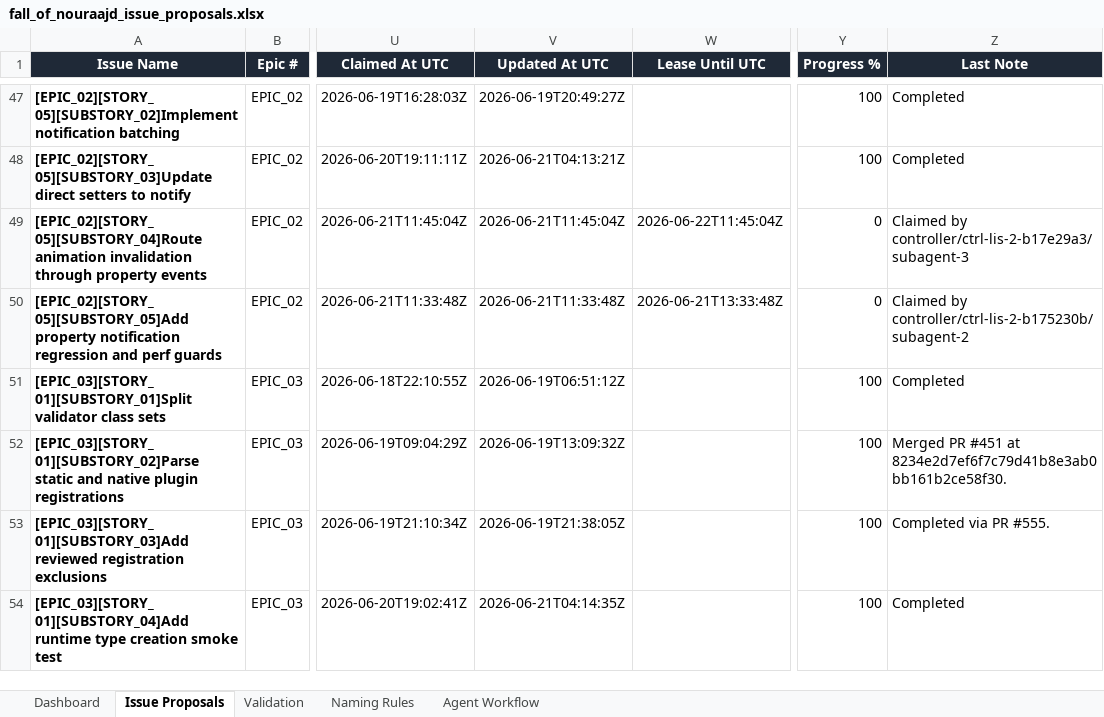
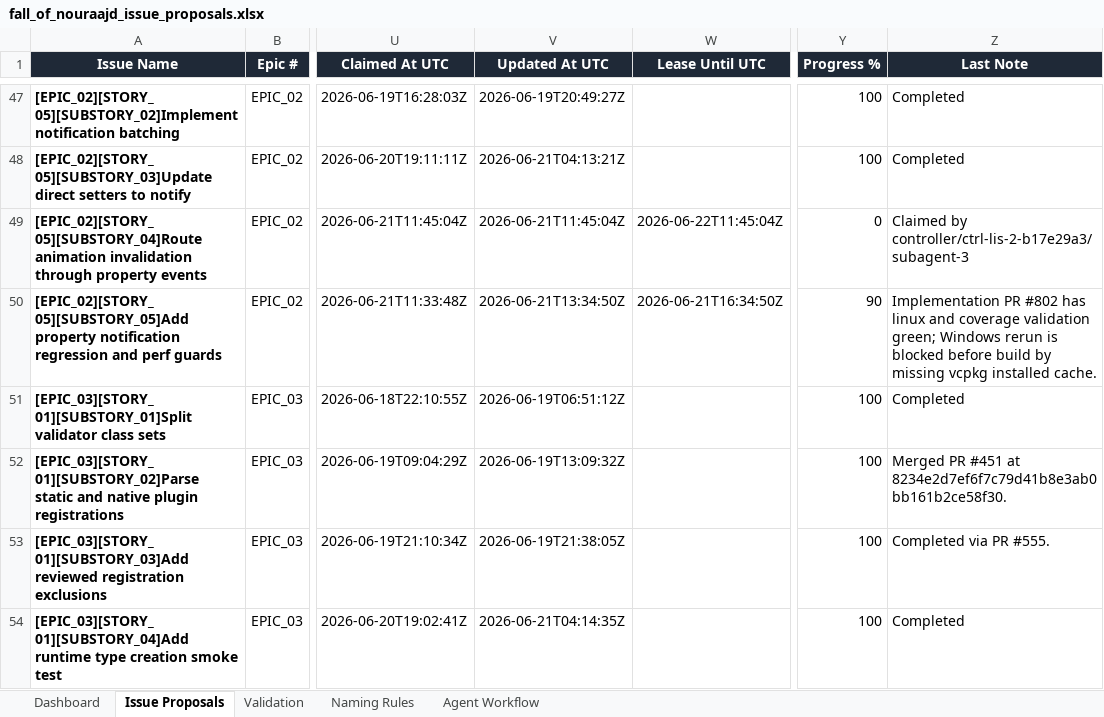
Before and after one commit to lisu188/fall-of-nouraajd, an Excel workbook: planning/fall_of_nouraajd_issue_proposals.xlsx, sheet Issue Proposals, drawn as a sheet; only a part is shown, gaps mark what is left out; values as stored, in another font and other column widths than the file's, no borders; conditional formats and table styles not drawn; the diff names each change by its address in the sheet, - before the commit and + after, or states it on an @@ line.

Commit message:
Heartbeat row 50 property notification claim

```diff
--- a/planning/fall_of_nouraajd_issue_proposals.xlsx (sheet Issue Proposals)
+++ b/planning/fall_of_nouraajd_issue_proposals.xlsx (sheet Issue Proposals)
-V50 (Updated At UTC): 2026-06-21T11:33:48Z
+V50 (Updated At UTC): 2026-06-21T13:34:50Z
-W50 (Lease Until UTC): 2026-06-21T13:33:48Z
+W50 (Lease Until UTC): 2026-06-21T16:34:50Z
-Y50 (Progress %): 0
+Y50 (Progress %): 90
-Z50 (Last Note): Claimed by controller/ctrl-lis-2-b175230b/subagent-2
+Z50 (Last Note): Implementation PR #802 has linux and coverage validation green; Windows rerun is blocked before build by missing vcpkg installed cache.
```
